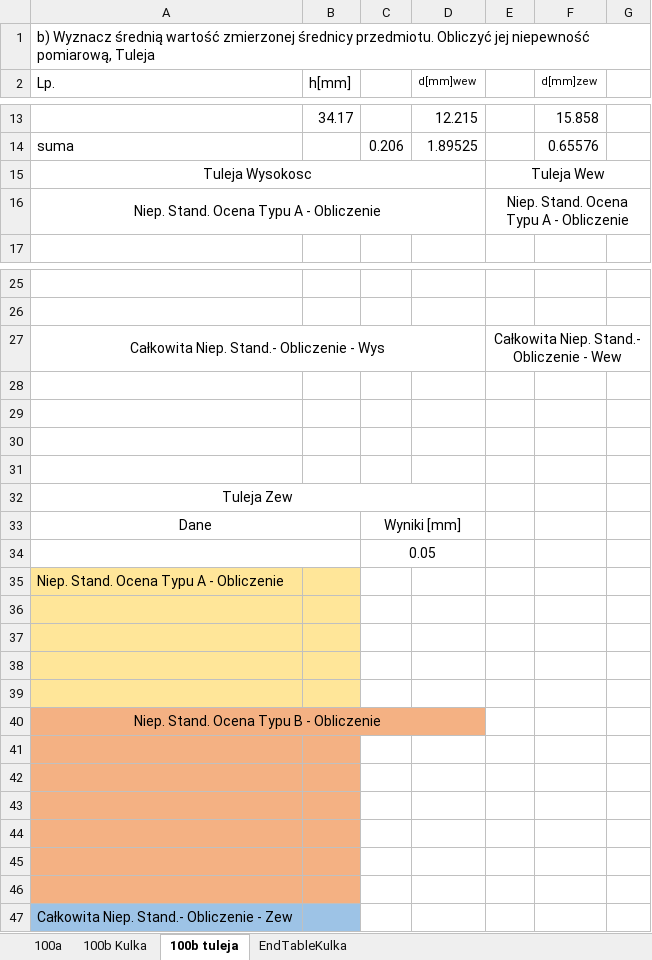
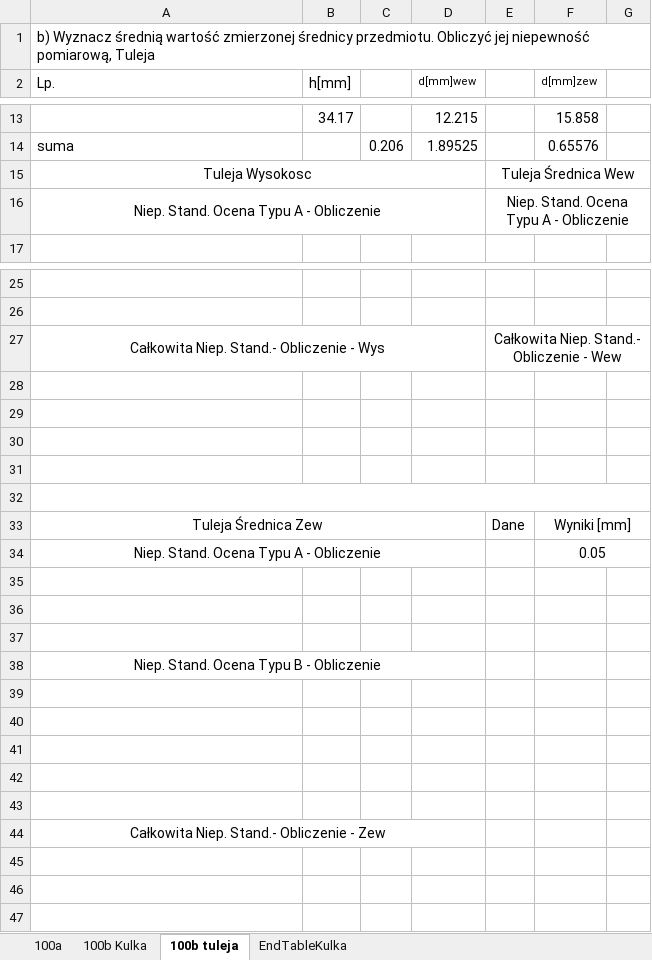
Before and after one commit to trunksBT/TempForSchool, an Excel workbook: Fizyka_Sprawka/FinalPrinted.xlsx, sheet 100b tuleja, drawn as a sheet; only a part is shown, gaps mark what is left out; values as stored, in another font and other column widths than the file's, no borders; charts and pictures not drawn; removed rows and columns are numbered as before the commit, all else as after; the diff names each change by its address in the sheet, - before the commit and + after, or states it on an @@ line.

Commit message:
T1: 100b for each type finished and refactored

```diff
--- a/Fizyka_Sprawka/FinalPrinted.xlsx (sheet 100b tuleja)
+++ b/Fizyka_Sprawka/FinalPrinted.xlsx (sheet 100b tuleja)
-E15: Tuleja Wew
+E15: Tuleja Średnica Wew
@@ column A (Lp.) renumbered between rows 32 and 44 @@
-A32:D32 merged
+A32:G32 merged
-row 33: Dane |  | Wyniki [mm]
-row 34:  |  | 0.05
+row 33: Tuleja Średnica Zew |  |  |  | Dane | Wyniki [mm]
+row 34: Niep. Stand. Ocena Typu A - Obliczenie |  |  |  |  | 0.05
-A35:B39 fill: #FFE699
+A35:B39 fill: none
+A38:D38 merged
-A40:D40 fill: #F4B183
+A40:D40 fill: none
-A40:D40 merged
-A41:B44 fill: #F4B183
+A41:B44 fill: none
+A44:D44 merged
-row 45: (empty)
-row 46: (empty)
-row 47: Całkowita Niep. Stand.- Obliczenie - Zew
```
Also changed, not shown: charts or pictures.
